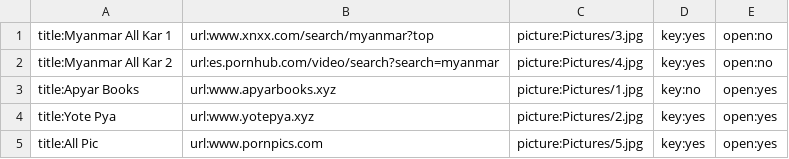
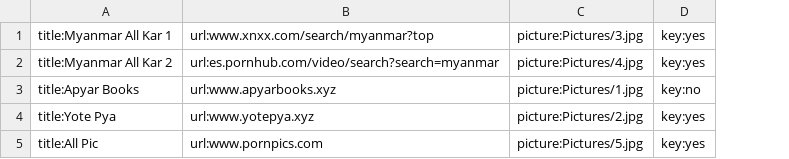
Before and after one commit to ghnaruto/gh_collection, a CSV file: category.csv, drawn as a sheet; the diff names each change by its address in the sheet, - before the commit and + after, or states it on an @@ line.

Commit message:
Update category.csv

```diff
--- a/category.csv
+++ b/category.csv
-column E, rows 1-5: open:no | open:no | open:yes | open:yes | open:yes
```
